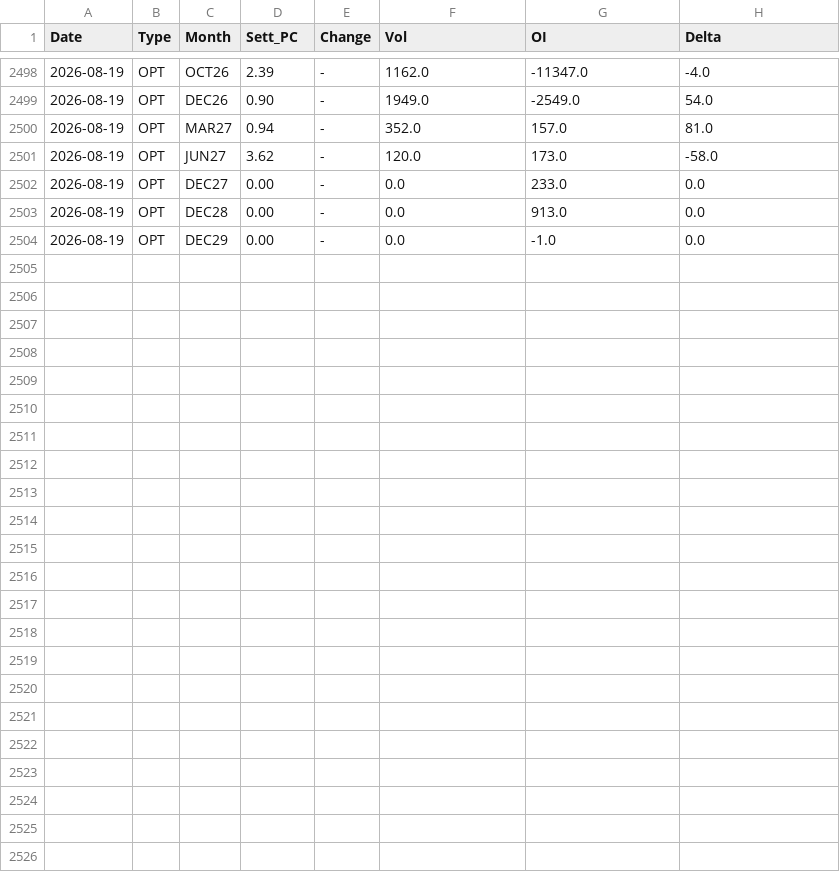
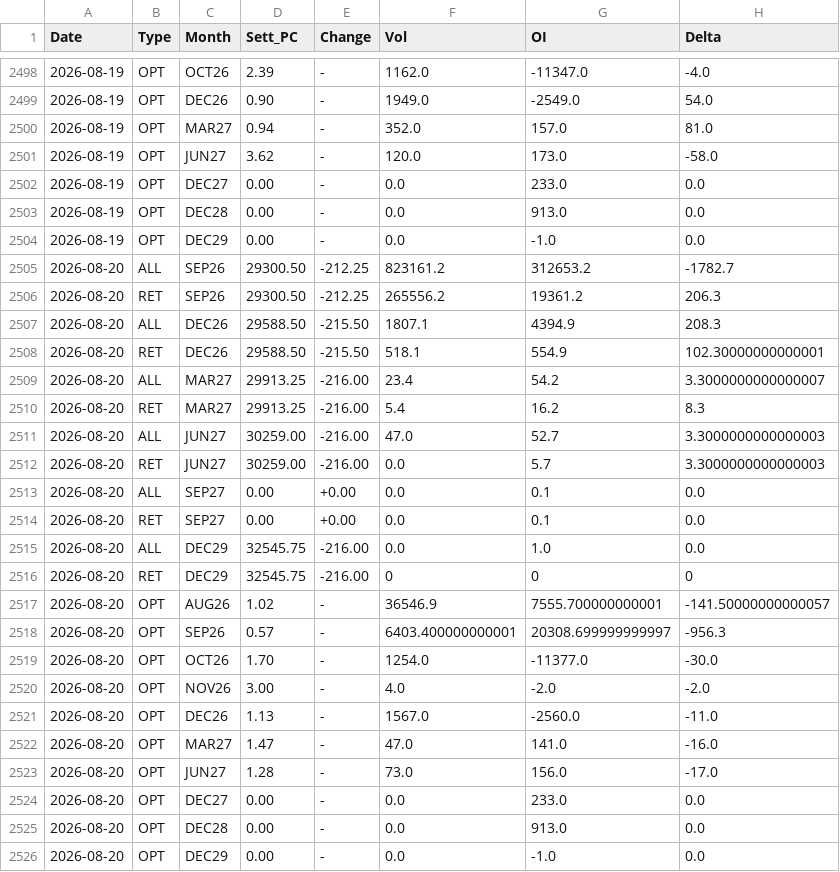
Before and after one commit to jianhuaa/fx-telegram-bot, a CSV file: nasdaq_history.csv, drawn as a sheet; only a part is shown, gaps mark what is left out; the diff names each change by its address in the sheet, - before the commit and + after, or states it on an @@ line.

```diff
--- a/nasdaq_history.csv
+++ b/nasdaq_history.csv
+row 2505: 2026-08-20 | ALL | SEP26 | 29300.50 | -212.25 | 823161.2 | 312653.2 | -1782.7
+row 2506: 2026-08-20 | RET | SEP26 | 29300.50 | -212.25 | 265556.2 | 19361.2 | 206.3
+row 2507: 2026-08-20 | ALL | DEC26 | 29588.50 | -215.50 | 1807.1 | 4394.9 | 208.3
+row 2508: 2026-08-20 | RET | DEC26 | 29588.50 | -215.50 | 518.1 | 554.9 | 102.30000000000001
+row 2509: 2026-08-20 | ALL | MAR27 | 29913.25 | -216.00 | 23.4 | 54.2 | 3.3000000000000007
+row 2510: 2026-08-20 | RET | MAR27 | 29913.25 | -216.00 | 5.4 | 16.2 | 8.3
+row 2511: 2026-08-20 | ALL | JUN27 | 30259.00 | -216.00 | 47.0 | 52.7 | 3.3000000000000003
+row 2512: 2026-08-20 | RET | JUN27 | 30259.00 | -216.00 | 0.0 | 5.7 | 3.3000000000000003
+row 2513: 2026-08-20 | ALL | SEP27 | 0.00 | +0.00 | 0.0 | 0.1 | 0.0
+row 2514: 2026-08-20 | RET | SEP27 | 0.00 | +0.00 | 0.0 | 0.1 | 0.0
+row 2515: 2026-08-20 | ALL | DEC29 | 32545.75 | -216.00 | 0.0 | 1.0 | 0.0
+row 2516: 2026-08-20 | RET | DEC29 | 32545.75 | -216.00 | 0 | 0 | 0
+row 2517: 2026-08-20 | OPT | AUG26 | 1.02 | - | 36546.9 | 7555.700000000001 | -141.50000000000057
+row 2518: 2026-08-20 | OPT | SEP26 | 0.57 | - | 6403.400000000001 | 20308.699999999997 | -956.3
+row 2519: 2026-08-20 | OPT | OCT26 | 1.70 | - | 1254.0 | -11377.0 | -30.0
+row 2520: 2026-08-20 | OPT | NOV26 | 3.00 | - | 4.0 | -2.0 | -2.0
+row 2521: 2026-08-20 | OPT | DEC26 | 1.13 | - | 1567.0 | -2560.0 | -11.0
+row 2522: 2026-08-20 | OPT | MAR27 | 1.47 | - | 47.0 | 141.0 | -16.0
+row 2523: 2026-08-20 | OPT | JUN27 | 1.28 | - | 73.0 | 156.0 | -17.0
+row 2524: 2026-08-20 | OPT | DEC27 | 0.00 | - | 0.0 | 233.0 | 0.0
+row 2525: 2026-08-20 | OPT | DEC28 | 0.00 | - | 0.0 | 913.0 | 0.0
+row 2526: 2026-08-20 | OPT | DEC29 | 0.00 | - | 0.0 | -1.0 | 0.0
```
Also changed, not shown: bitcoin_history.csv, russell_history.csv, 3 other files.
